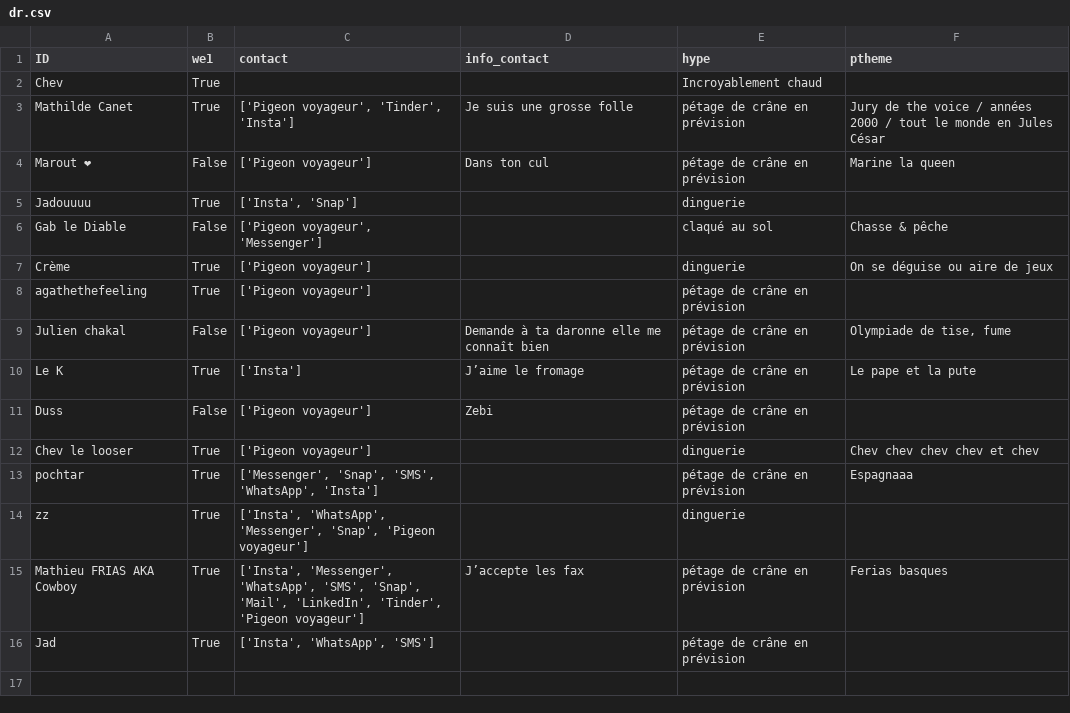
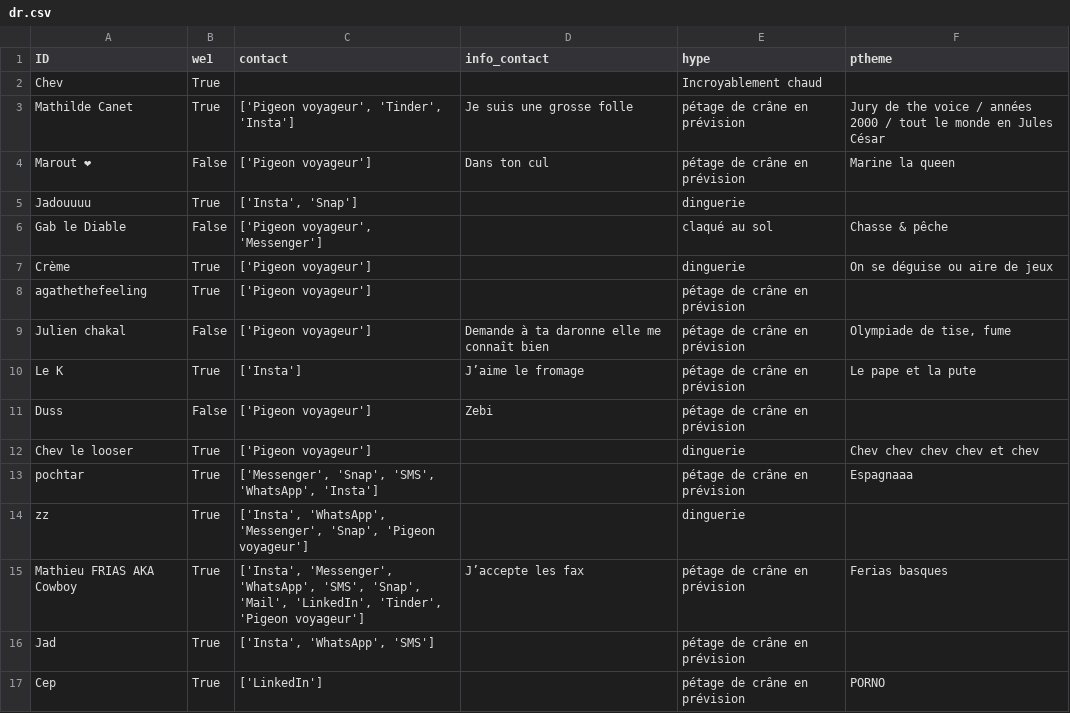
Before and after one commit to ptitchev/private_streamlit, a CSV file: data/dr.csv, drawn as a sheet.

Commit message:
Updated

```diff
--- a/data/dr.csv
+++ b/data/dr.csv
@@ -16 +16,2 @@ Mathieu FRIAS AKA Cowboy,True,"['Insta', 'Messenger', 'WhatsApp', 'SMS', 'Snap',
 Jad,True,"['Insta', 'WhatsApp', 'SMS']", ,pétage de crâne en prévision,
+Cep,True,['LinkedIn'], ,pétage de crâne en prévision, PORNO
```
